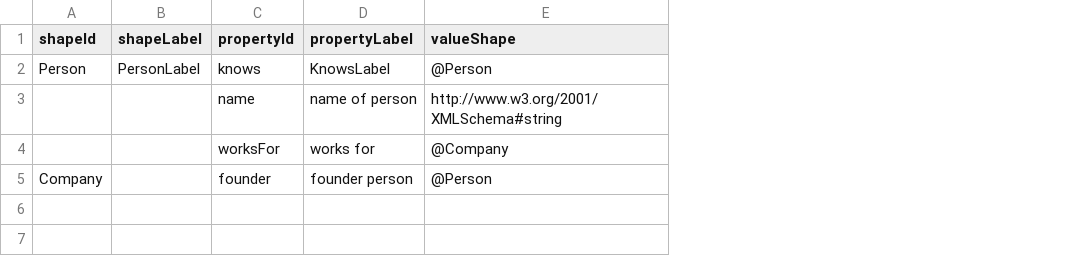
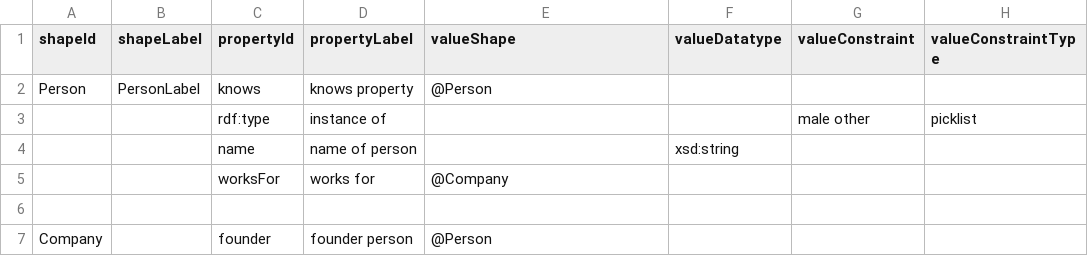
Before and after one commit to rudof-project/rudof, a CSV file: examples/user.csv, drawn as a sheet; addresses are those after the commit; the diff names each change by its address in the sheet, - before the commit and + after, or states it on an @@ line.

```diff
--- a/examples/user.csv
+++ b/examples/user.csv
+column F (valueDatatype), row 4: xsd:string
+column G (valueConstraint), empty
+column H (valueConstraintType), empty
-D2 (propertyLabel): KnowsLabel
+D2 (propertyLabel): knows property
+row 3:  |  | rdf:type | instance of |  |  | male other | picklist
-E4 (valueShape): http://www.w3.org/2001/XMLSchema#string
+E4 (valueShape): (empty)
+row 6: (empty)
```
Also changed, not shown: examples/simple.csv, 8 other files.
